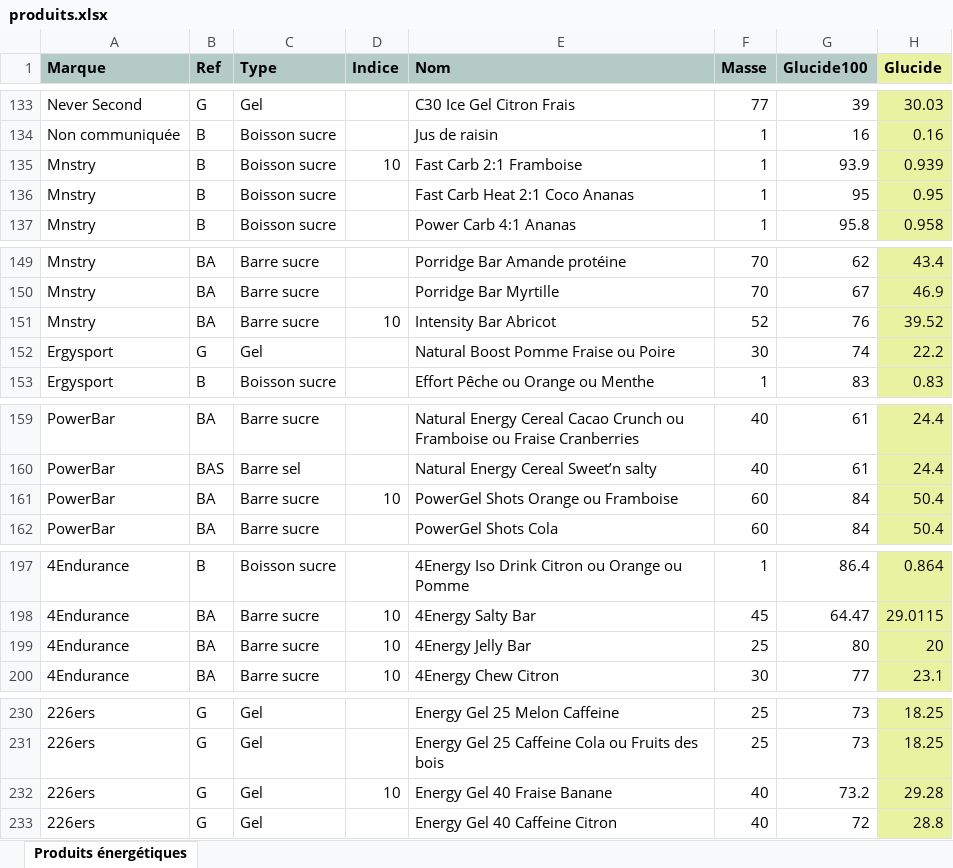
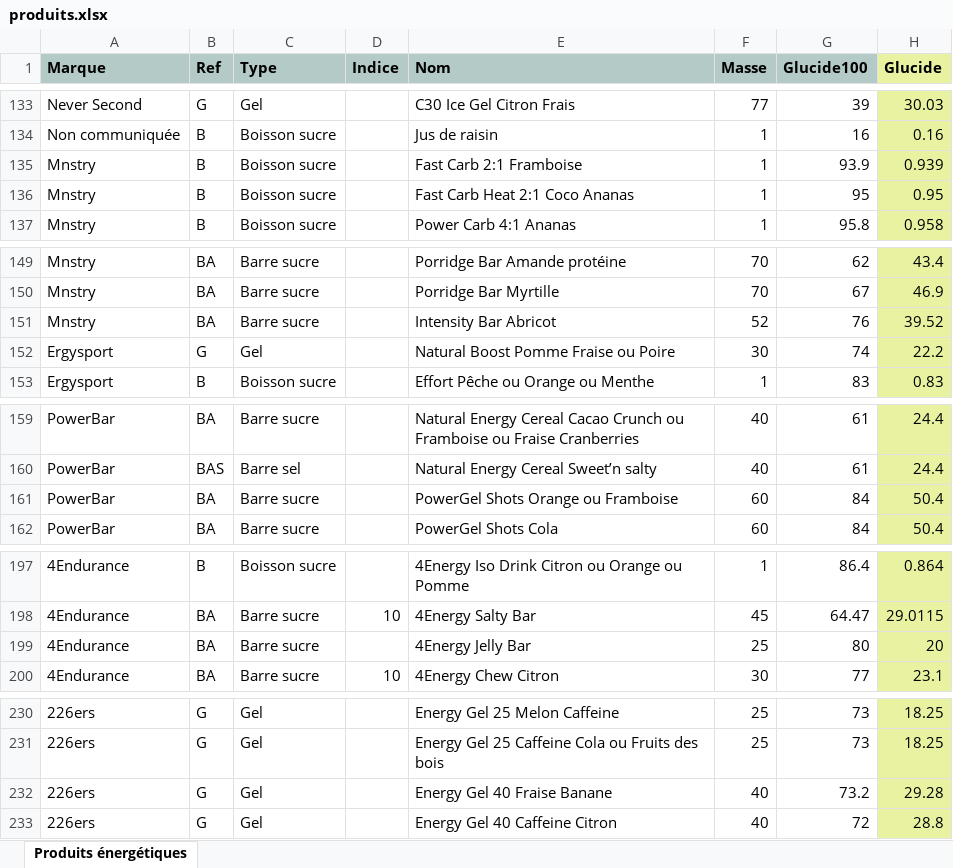
Before and after one commit to RunBooster/RunBoosterV1, an Excel workbook: produits.xlsx, sheet Produits énergétiques, drawn as a sheet; only a part is shown, gaps mark what is left out; values as stored, in another font and other column widths than the file's, no borders; the diff covers the shown part only; the diff names each change by its address in the sheet, - before the commit and + after, or states it on an @@ line.

```diff
--- a/produits.xlsx (sheet Produits énergétiques)
+++ b/produits.xlsx (sheet Produits énergétiques)
-D135 (Indice): 10
+D135 (Indice): (empty)
-D151 (Indice): 10
+D151 (Indice): (empty)
-D161 (Indice): 10
+D161 (Indice): (empty)
-D199 (Indice): 10
+D199 (Indice): (empty)
-D232 (Indice): 10
+D232 (Indice): (empty)
```
Also changed, not shown: 13 edited cells elsewhere in this sheet.
